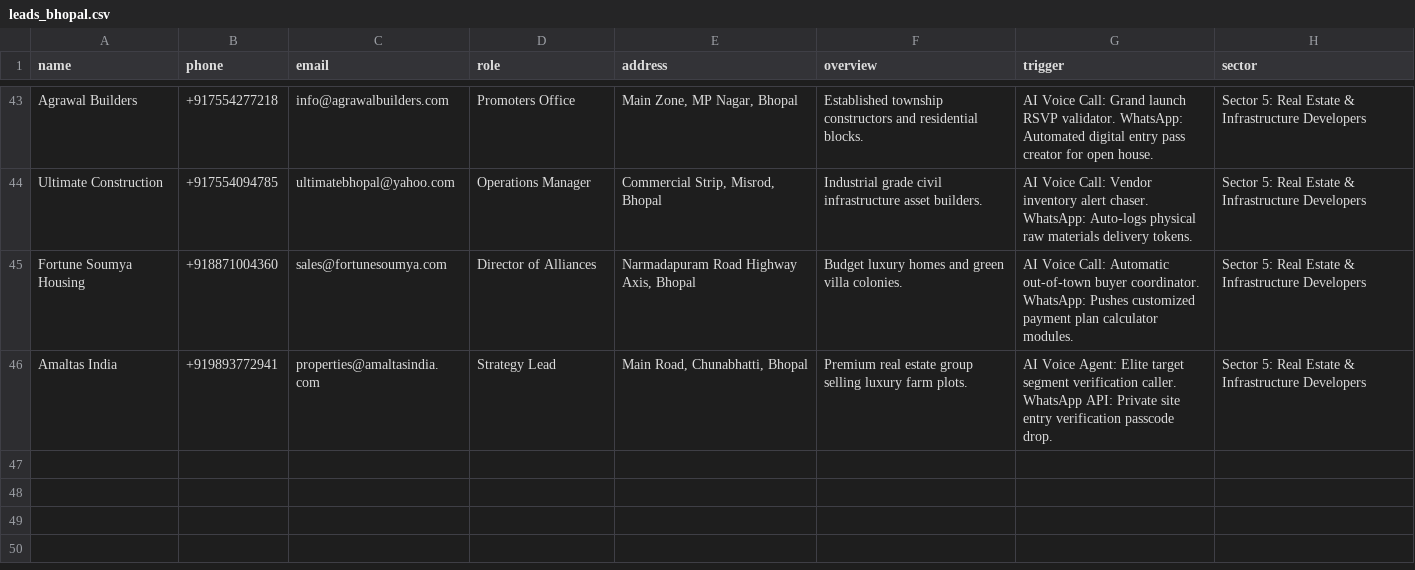
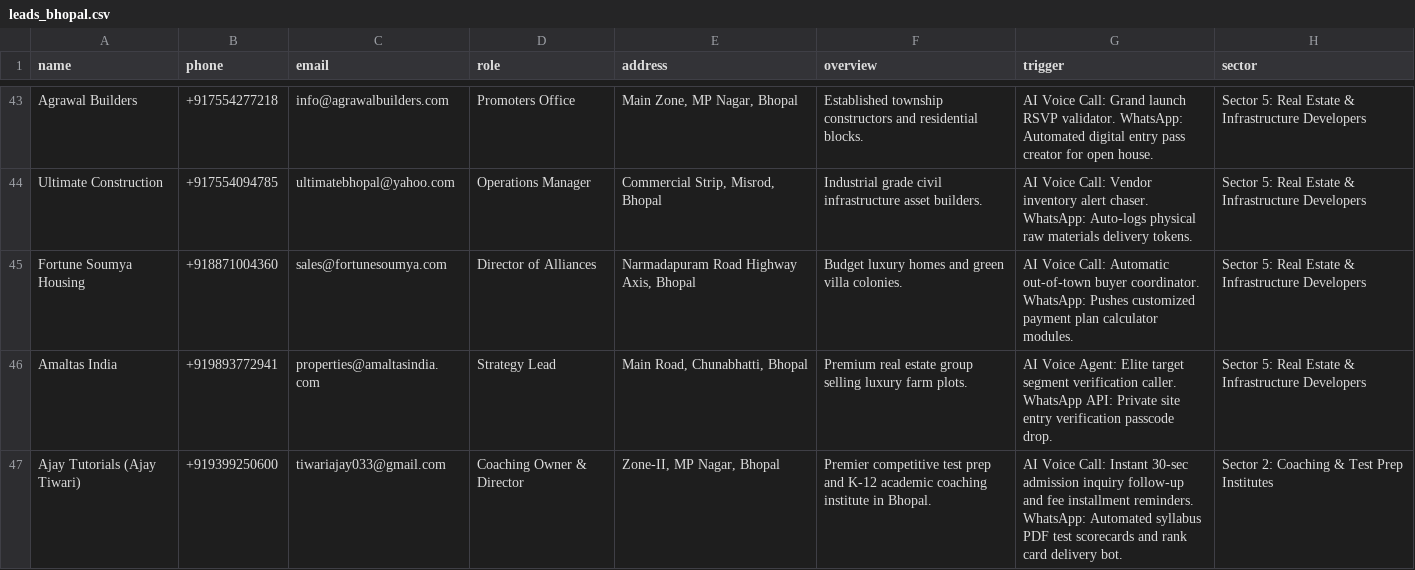
Before and after one commit to Ajtiwari26/agentline, a CSV file: leads_bhopal.csv, drawn as a sheet; only a part is shown, gaps mark what is left out; the diff names each change by its address in the sheet, - before the commit and + after, or states it on an @@ line.

```diff
--- a/leads_bhopal.csv
+++ b/leads_bhopal.csv
+row 47: Ajay Tutorials (Ajay Tiwari) | +919399250600 | tiwariajay033@gmail.com | Coaching Owner & Director | Zone-II, MP Nagar, Bhopal | Premier competitive test prep and K-12 academic coaching institute in Bhopal. | AI Voice Call: Instant 30-sec admission inquiry follow-up and fee installment reminders. WhatsApp: Automated syllabus PDF test scorecards and rank card delivery bot. | Sector 2: Coaching & Test Prep Institutes
```
Also changed, not shown: 6 other files.
